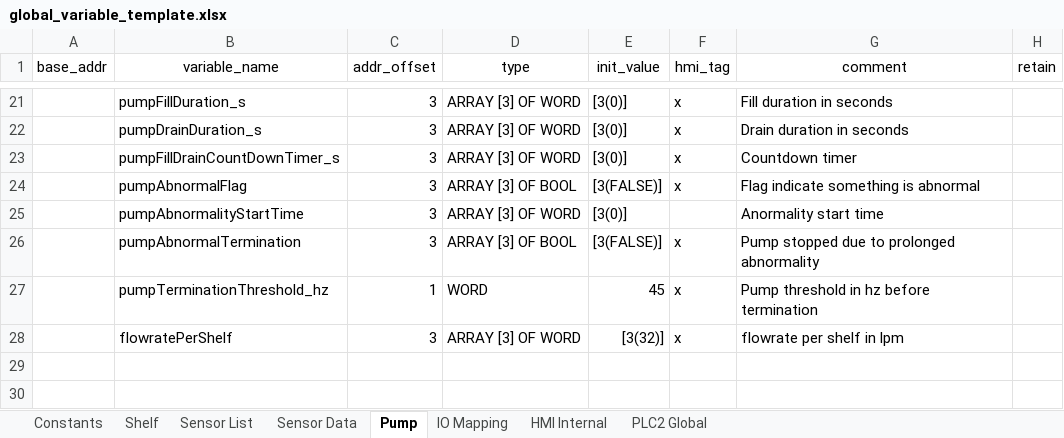
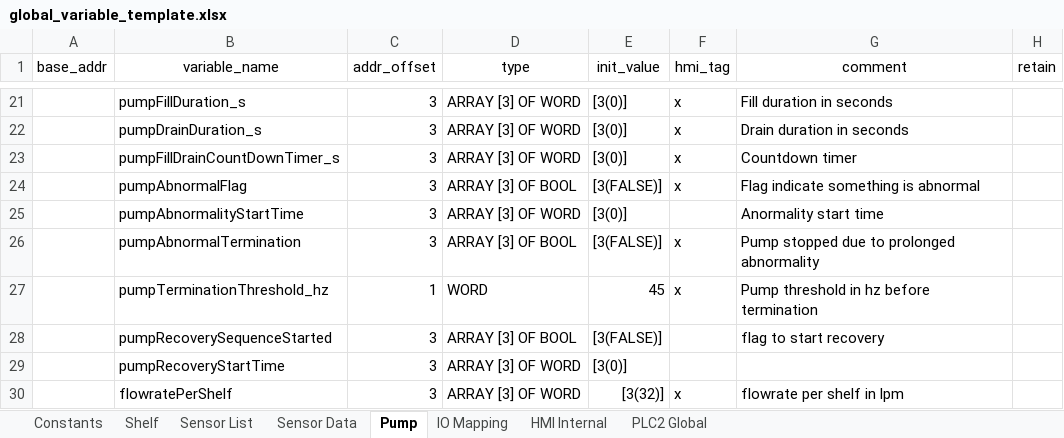
Before and after one commit to T2HOPETECHNIK/Ellemento, an Excel workbook: rack_v2.0/PLC/type_A/data/global_variable_template.xlsx, sheet Pump, drawn as a sheet; only a part is shown, gaps mark what is left out; values as stored, in another font and other column widths than the file's, no borders; the diff names each change by its address in the sheet, - before the commit and + after, or states it on an @@ line.

```diff
--- a/rack_v2.0/PLC/type_A/data/global_variable_template.xlsx (sheet Pump)
+++ b/rack_v2.0/PLC/type_A/data/global_variable_template.xlsx (sheet Pump)
+row 28:  | pumpRecoverySequenceStarted | 3 | ARRAY [3] OF BOOL | [3(FALSE)] |  | flag to start recovery
+row 29:  | pumpRecoveryStartTime | 3 | ARRAY [3] OF WORD | [3(0)]
```
Also changed, not shown: sheet IO Mapping, rack_v2.0/PLC/type_B/data/global_variable_template.xlsx, rack_v2.0/PLC/type_B2/data/global_variable_template.xlsx, 10 other files.
